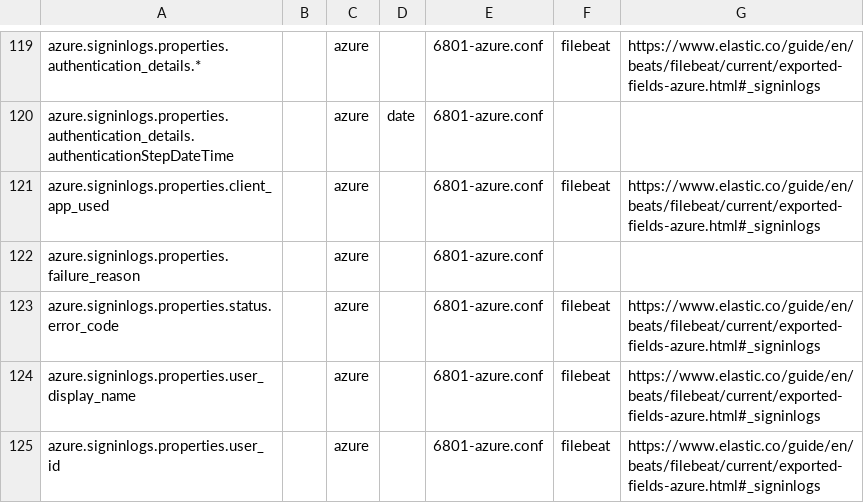
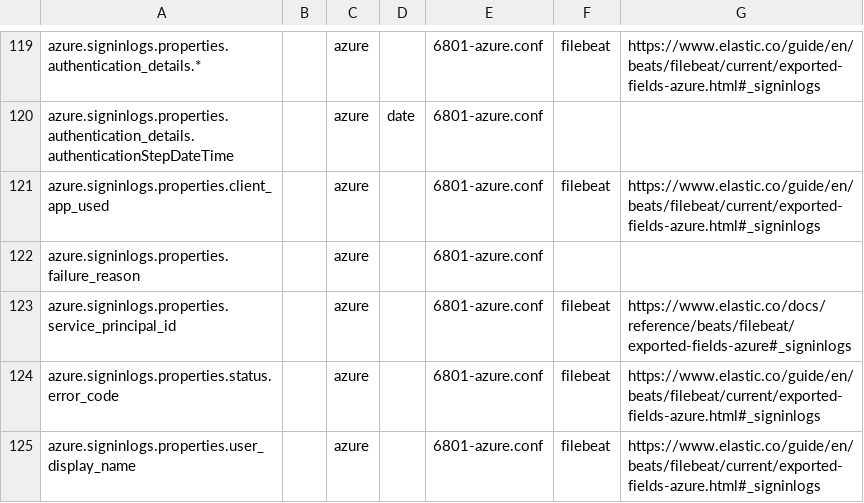
Before and after one commit to philhagen/sof-elk, a CSV file: doc/ecs_fields.csv, drawn as a sheet; only a part is shown, gaps mark what is left out; the shorter side is filled out with more unchanged rows.

Commit message:
keep service principal id for signinlogs.  fixes #368

```diff
--- a/doc/ecs_fields.csv
+++ b/doc/ecs_fields.csv
@@ -122,2 +122,3 @@ azure.signinlogs.properties.client_app_used,,azure,,6801-azure.conf,filebeat,htt
 azure.signinlogs.properties.failure_reason,,azure,,6801-azure.conf,,
+azure.signinlogs.properties.service_principal_id,,azure,,6801-azure.conf,filebeat,https://www.elastic.co/docs/reference/beats/filebeat/exported-fields-azure#_signinlogs
 azure.signinlogs.properties.status.error_code,,azure,,6801-azure.conf,filebeat,https://www.elastic.co/guide/en/beats/filebeat/current/exported-fields-azure.html#_signinlogs
```
Also changed, not shown: 1 other file.
